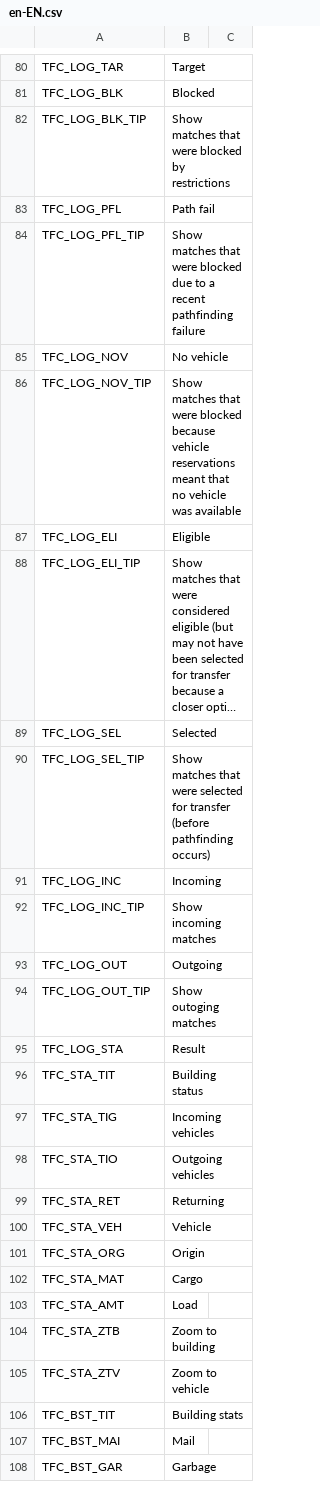
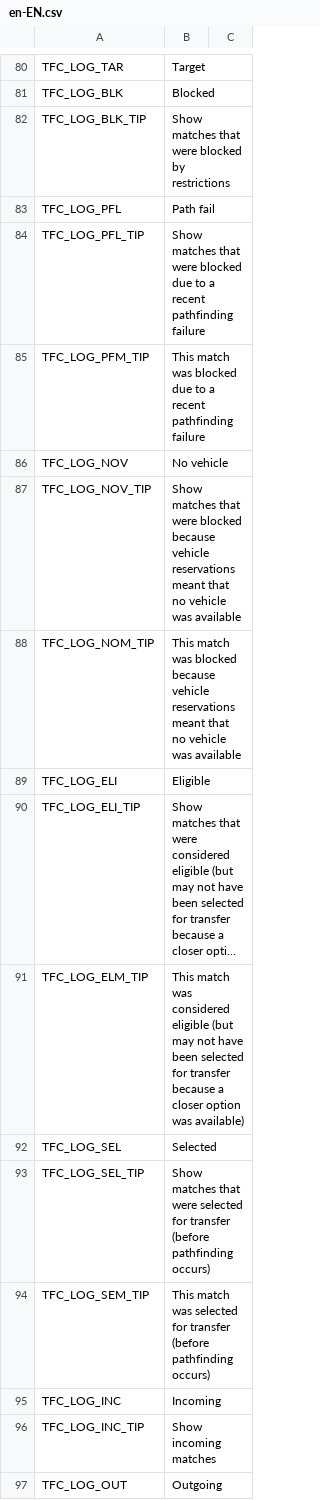
Before and after one commit to algernon-A/TransferController, a CSV file: Translations/en-EN.csv, drawn as a sheet; only a part is shown, gaps mark what is left out; the shorter side is filled out with more unchanged rows; long unchanged cells end in …; the diff covers the shown part only; the diff names each change by its address in the sheet, - before the commit and + after, or states it on an @@ line.

Commit message:
Add additional blocked match states.

```diff
--- a/Translations/en-EN.csv
+++ b/Translations/en-EN.csv
+row 85: TFC_LOG_PFM_TIP | This match was blocked due to a recent pathfinding failure
+row 88: TFC_LOG_NOM_TIP | This match was blocked because vehicle reservations meant that no vehicle was available
+row 91: TFC_LOG_ELM_TIP | This match was considered eligible (but may not have been selected for transfer because a closer option was available)
+row 94: TFC_LOG_SEM_TIP | This match was selected for transfer (before pathfinding occurs)
```
Also changed, not shown: 8 added rows elsewhere in this file, 5 other files.
